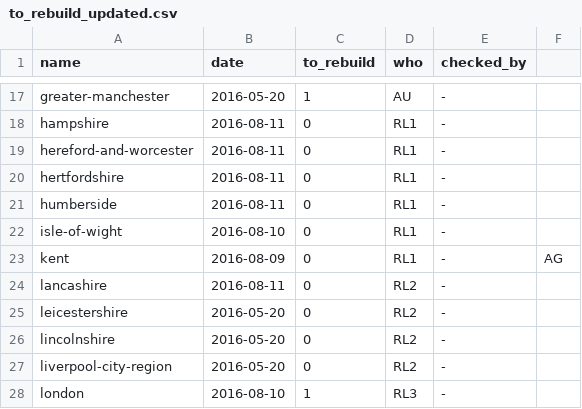
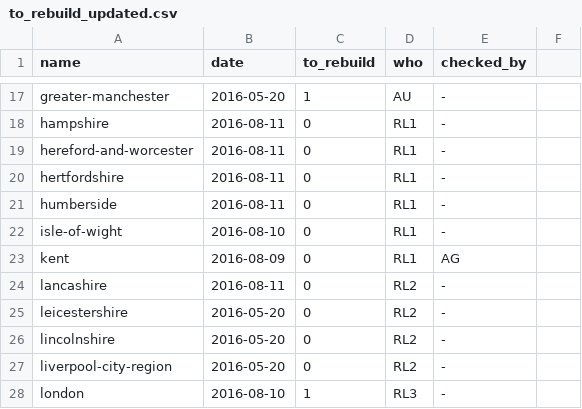
Before and after one commit to npct/pct-scripts, a CSV file: to_rebuild_updated.csv, drawn as a sheet; only a part is shown, gaps mark what is left out.

Commit message:
Update to_rebuild_updated.csv

```diff
--- a/to_rebuild_updated.csv
+++ b/to_rebuild_updated.csv
@@ -22,3 +22,3 @@ humberside,2016-08-11,0,RL1,-
 isle-of-wight,2016-08-10,0,RL1,-
-kent,2016-08-09,0,RL1,-,AG
+kent,2016-08-09,0,RL1,AG
 lancashire,2016-08-11,0,RL2,-
```
